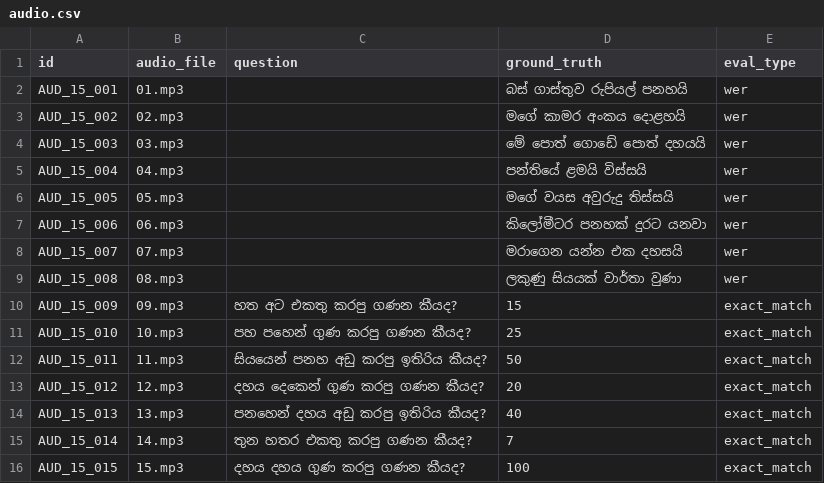
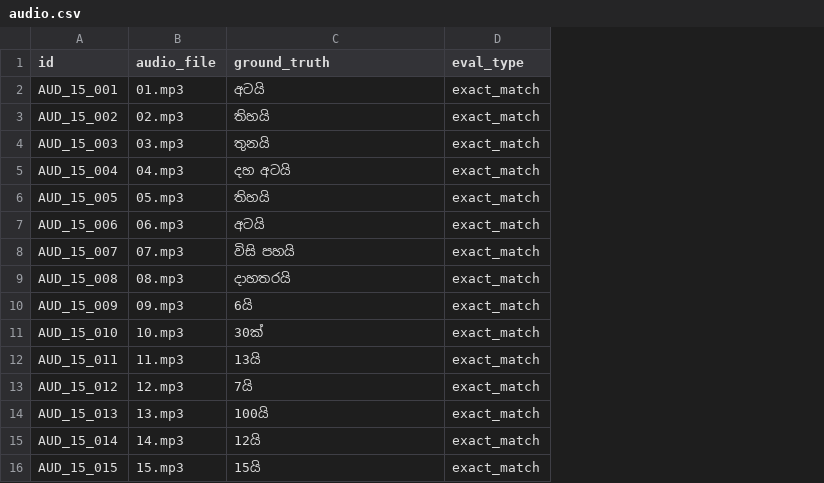
Before and after one commit to SynhalaAI/SynhalEES-Benchmark, a CSV file: benchmark_data/15_numbers_maths/audio/audio.csv, drawn as a sheet; removed rows and columns are numbered as before the commit, all else as after; the diff names each change by its address in the sheet, - before the commit and + after, or states it on an @@ line.

Commit message:
feat(benchmark): rework numbers/maths audio dataset with corrected ground truths
Replace the audio.csv ground truths for benchmark 15 (numbers/maths)
with updated reference answers, switch all entries to exact_match
evaluation, and add the corresponding mp3 audio files under
audio/mp3s/.

```diff
--- a/benchmark_data/15_numbers_maths/audio/audio.csv
+++ b/benchmark_data/15_numbers_maths/audio/audio.csv
-column C (question), rows 10-16: හත අට එකතු කරපු ගණන කීයද? | පහ පහෙන් ගුණ කරපු ගණන කීයද? | සියයෙන් පනහ අඩු කරපු ඉතිරිය කීයද? | දහය දෙකෙන් ගුණ කරපු ගණන කීයද? | පනහෙන් දහය අඩු කරපු ඉතිරිය කීයද? | තුන හතර එකතු කරපු ගණන කීයද? | දහය දහය ගුණ කරපු ගණන කීයද?
-C2 (ground_truth): බස් ගාස්තුව රුපියල් පනහයි
+C2 (ground_truth): අටයි
-D2:D9 (eval_type): wer
+D2:D9 (eval_type): exact_match
-C3 (ground_truth): මගේ කාමර අංකය දොළහයි
+C3 (ground_truth): තිහයි
-C4 (ground_truth): මේ පොත් ගොඩේ පොත් දහයයි
+C4 (ground_truth): තුනයි
-C5 (ground_truth): පන්තියේ ළමයි විස්සයි
+C5 (ground_truth): දහ අටයි
-C6 (ground_truth): මගේ වයස අවුරුදු තිස්සයි
+C6 (ground_truth): තිහයි
-C7 (ground_truth): කිලෝමීටර පනහක් දුරට යනවා
+C7 (ground_truth): අටයි
-C8 (ground_truth): මරාගෙන යන්න එක දහසයි
+C8 (ground_truth): විසි පහයි
-C9 (ground_truth): ලකුණු සියයක් වාර්තා වුණා
+C9 (ground_truth): දාහතරයි
-C10 (ground_truth): 15
+C10 (ground_truth): 6යි
-C11 (ground_truth): 25
+C11 (ground_truth): 30ක්
-C12 (ground_truth): 50
+C12 (ground_truth): 13යි
-C13 (ground_truth): 20
+C13 (ground_truth): 7යි
-C14 (ground_truth): 40
+C14 (ground_truth): 100යි
-C15 (ground_truth): 7
+C15 (ground_truth): 12යි
-C16 (ground_truth): 100
+C16 (ground_truth): 15යි
```
Also changed, not shown: 15 other files.
